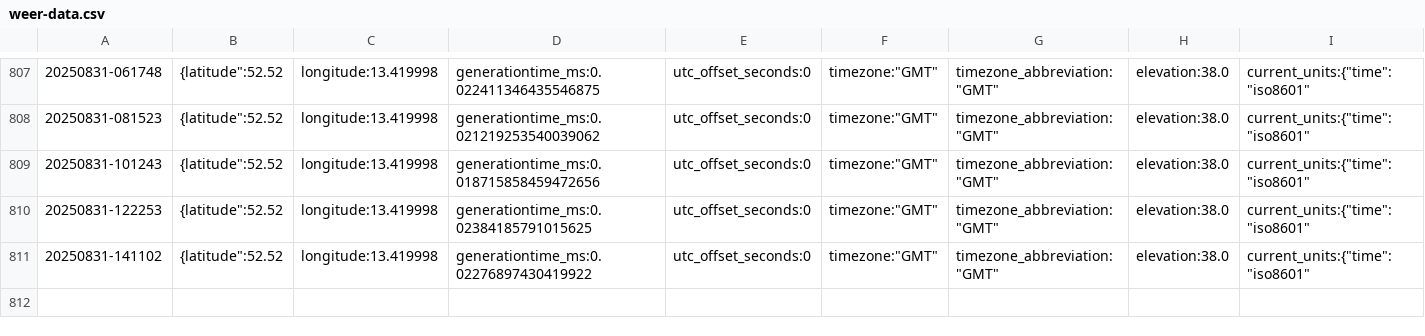
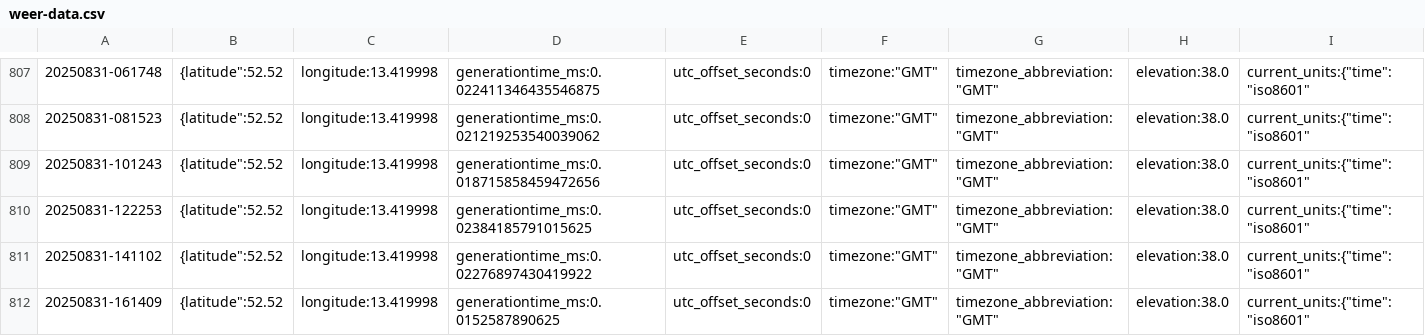
Before and after one commit to KristofAreias/Data-Workflow, a CSV file: raw_data/weer-data.csv, drawn as a sheet; only a part is shown, gaps mark what is left out; rows hold the shown columns only; the diff names each change by its address in the sheet, - before the commit and + after, or states it on an @@ line.

```diff
--- a/raw_data/weer-data.csv
+++ b/raw_data/weer-data.csv
+row 812: 20250831-161409 | {latitude":52.52 | longitude:13.419998 | generationtime_ms:0.0152587890625 | utc_offset_seconds:0 | timezone:"GMT" | timezone_abbreviation:"GMT" | elevation:38.0 | current_units:{"time":"iso8601"
```
Also changed, not shown: processed_data/combined_data.csv, 6 other files.
